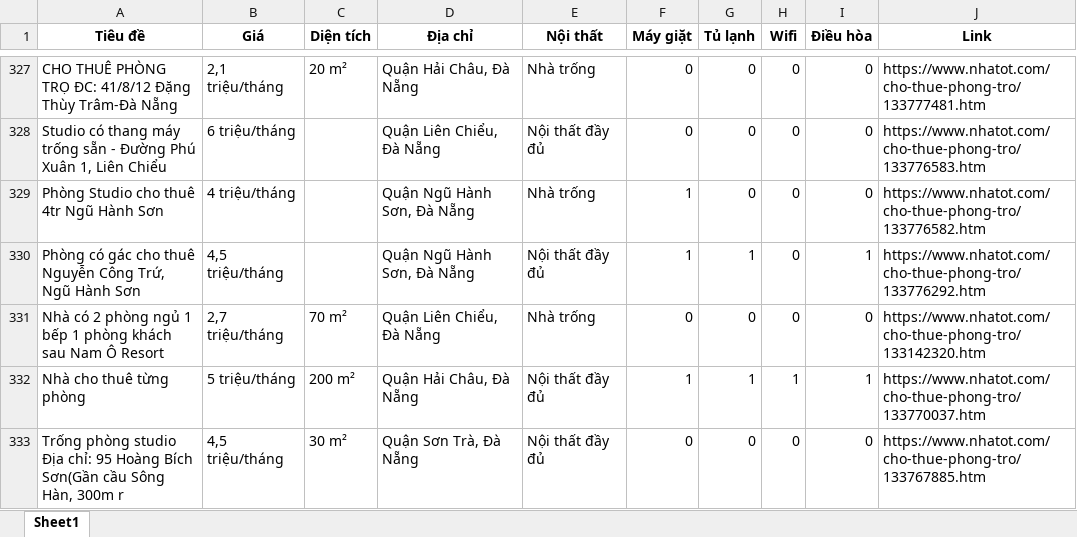
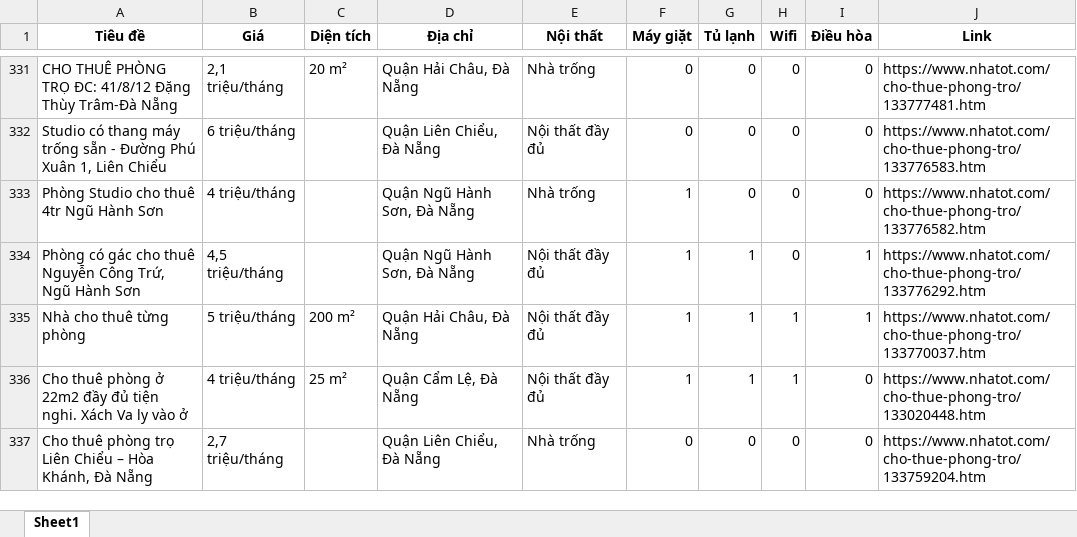
Before and after one commit to 5ude-k/c-o-d-li-u-ph-ng-tr-, an Excel workbook: nhatot_phongtro_danang_all.xlsx, sheet Sheet1, drawn as a sheet; only a part is shown, gaps mark what is left out; the shorter side is filled out with more unchanged rows; values as stored, in another font and other column widths than the file's, no borders; removed rows and columns are numbered as before the commit, all else as after; the diff covers the shown part only; the diff names each change by its address in the sheet, - before the commit and + after, or states it on an @@ line.

```diff
--- a/nhatot_phongtro_danang_all.xlsx (sheet Sheet1)
+++ b/nhatot_phongtro_danang_all.xlsx (sheet Sheet1)
-row 331: Nhà có 2 phòng ngủ 1 bếp 1 phòng khách sau Nam Ô Resort | 2,7 triệu/tháng | 70 m² | Quận Liên Chiểu, Đà Nẵng | Nhà trống | 0 | 0 | 0 | 0 | https://www.nhatot.com/cho-thue-phong-tro/133142320.htm
-row 333: Trống phòng studio Địa chỉ: 95 Hoàng Bích Sơn(Gần cầu Sông Hàn, 300m r | 4,5 triệu/tháng | 30 m² | Quận Sơn Trà, Đà Nẵng | Nội thất đầy đủ | 0 | 0 | 0 | 0 | https://www.nhatot.com/cho-thue-phong-tro/133767885.htm
```
Also changed, not shown: 13 added rows, 12 removed rows, 6 moved rows and 8 edited cells elsewhere in this sheet, 3 other files.
